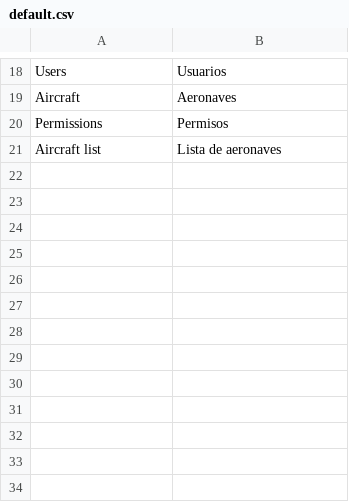
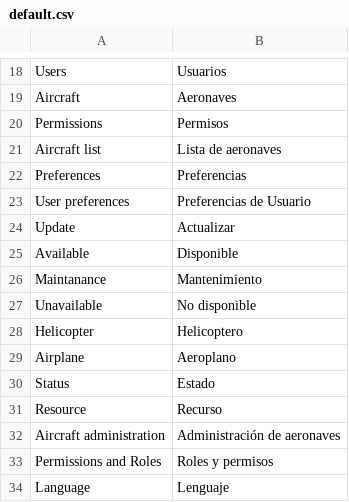
Before and after one commit to edderrd/Aerocal, a CSV file: languages/es/default.csv, drawn as a sheet; only a part is shown, gaps mark what is left out.

Commit message:
- Added more es translated strings, also added translation on zend_forms

```diff
--- a/languages/es/default.csv
+++ b/languages/es/default.csv
@@ -21 +21,14 @@ Permissions;Permisos
 Aircraft list;Lista de aeronaves
+Preferences;Preferencias
+User preferences;Preferencias de Usuario
+Update;Actualizar
+Available;Disponible
+Maintanance;Mantenimiento
+Unavailable;No disponible
+Helicopter;Helicoptero
+Airplane;Aeroplano
+Status;Estado
+Resource;Recurso
+Aircraft administration;Administración de aeronaves
+Permissions and Roles;Roles y permisos
+Language;Lenguaje
```
Also changed, not shown: 3 other files.
